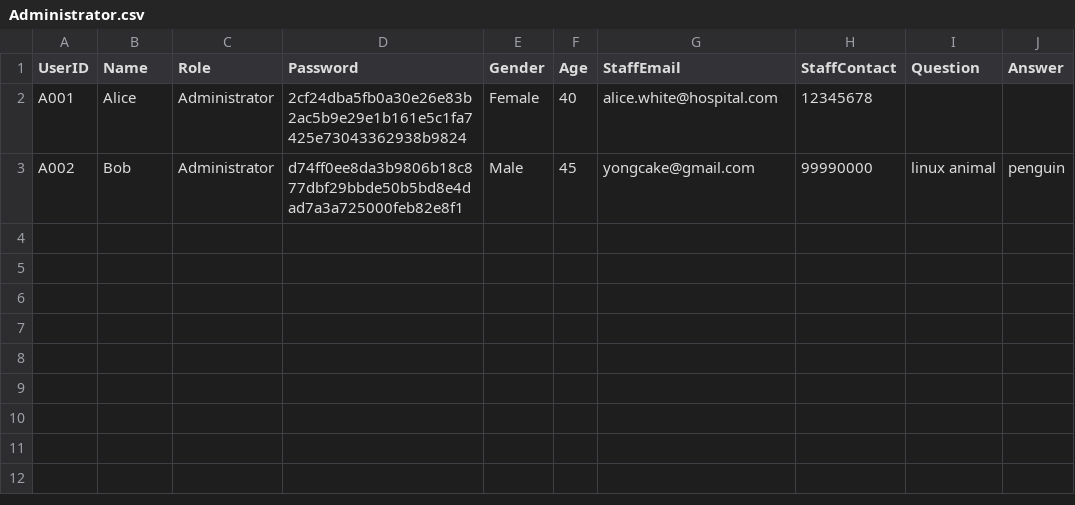
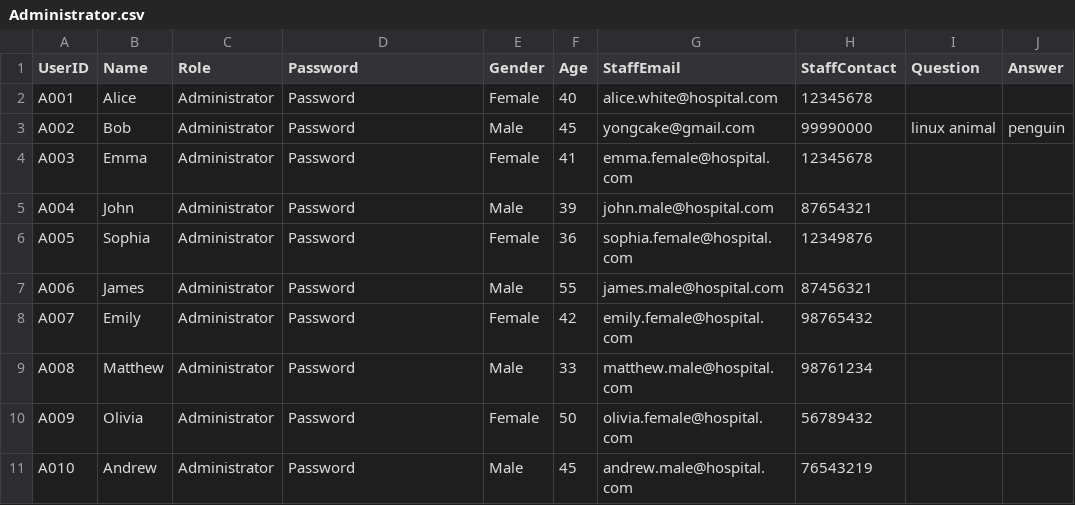
Before and after one commit to KiongLu/SC2002_Assignment_New, a CSV file: sc2002.scmb.grp1.hms/resource/Administrator.csv, drawn as a sheet.

```diff
--- a/sc2002.scmb.grp1.hms/resource/Administrator.csv
+++ b/sc2002.scmb.grp1.hms/resource/Administrator.csv
@@ -1,3 +1,11 @@
 UserID,Name,Role,Password,Gender,Age,StaffEmail,StaffContact,Question,Answer
-A001,Alice,Administrator,2cf24dba5fb0a30e26e83b2ac5b9e29e1b161e5c1fa7425e73043362938b9824,Female,40,alice.white@hospital.com,12345678
-A002,Bob,Administrator,d74ff0ee8da3b9806b18c877dbf29bbde50b5bd8e4dad7a3a725000feb82e8f1,Male,45,yongcake@gmail.com,99990000,linux animal,penguin
+A001,Alice,Administrator,Password,Female,40,alice.white@hospital.com,12345678
+A002,Bob,Administrator,Password,Male,45,yongcake@gmail.com,99990000,linux animal,penguin
+A003,Emma,Administrator,Password,Female,41,emma.female@hospital.com,12345678
+A004,John,Administrator,Password,Male,39,john.male@hospital.com,87654321
+A005,Sophia,Administrator,Password,Female,36,sophia.female@hospital.com,12349876
+A006,James,Administrator,Password,Male,55,james.male@hospital.com,87456321
+A007,Emily,Administrator,Password,Female,42,emily.female@hospital.com,98765432
+A008,Matthew,Administrator,Password,Male,33,matthew.male@hospital.com,98761234
+A009,Olivia,Administrator,Password,Female,50,olivia.female@hospital.com,56789432
+A010,Andrew,Administrator,Password,Male,45,andrew.male@hospital.com,76543219
```
Also changed, not shown: sc2002.scmb.grp1.hms/resource/Appointment.csv, sc2002.scmb.grp1.hms/resource/Doctor.csv, 4 other files.
